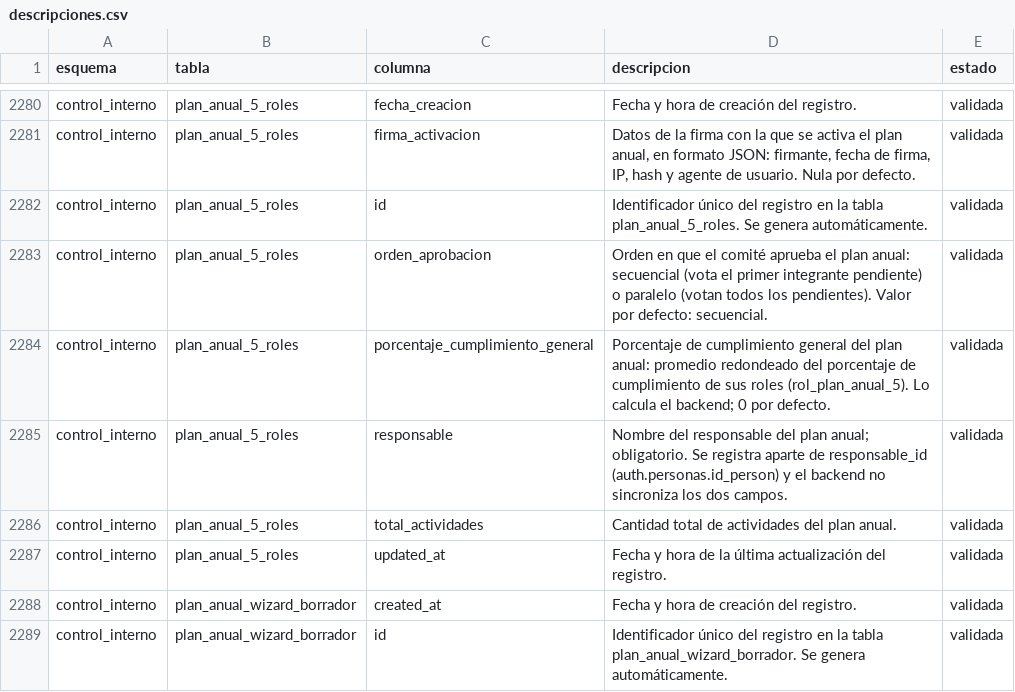
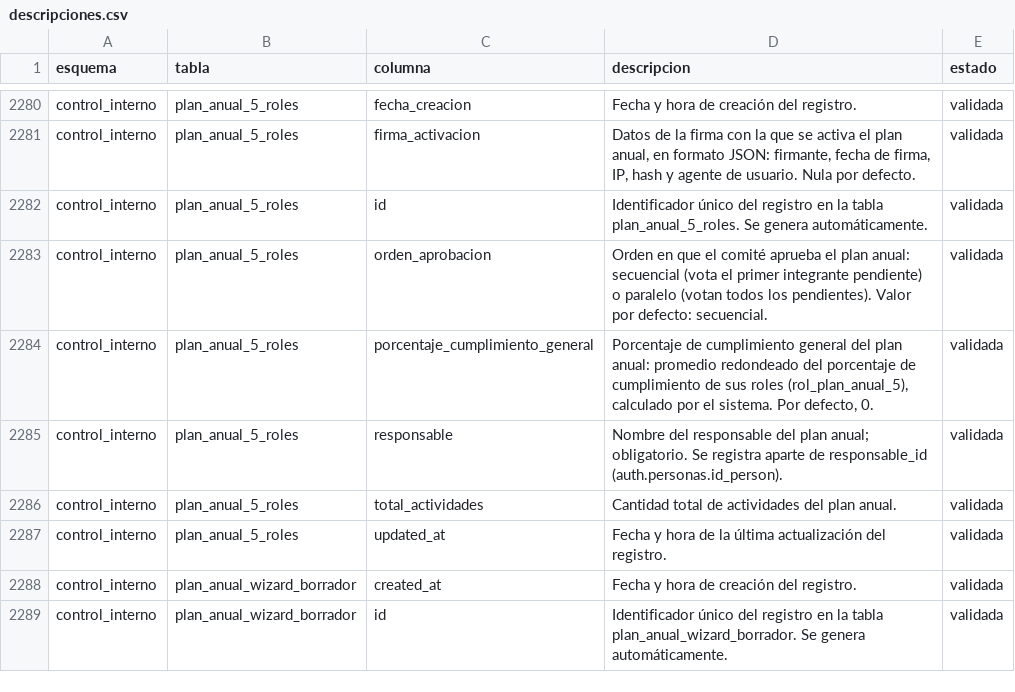
Before and after one commit to aldairgonzalez-ops/esap-portal-datos, a CSV file: config/descripciones.csv, drawn as a sheet; only a part is shown, gaps mark what is left out; the diff covers the shown part only.

```diff
--- a/config/descripciones.csv
+++ b/config/descripciones.csv
@@ -2283,4 +2283,4 @@ control_interno;plan_anual_5_roles;id;Identificador único del registro en la ta
 control_interno;plan_anual_5_roles;orden_aprobacion;Orden en que el comité aprueba el plan anual: secuencial (vota el primer integrante pendiente) o paralelo (votan todos los pendientes). Valor por defecto: secuencial.;validada
-control_interno;plan_anual_5_roles;porcentaje_cumplimiento_general;"Porcentaje de cumplimiento general del plan anual: promedio redondeado del porcentaje de cumplimiento de sus roles (rol_plan_anual_5). Lo calcula el backend; 0 por defecto.";validada
-control_interno;plan_anual_5_roles;responsable;"Nombre del responsable del plan anual; obligatorio. Se registra aparte de responsable_id (auth.personas.id_person) y el backend no sincroniza los dos campos.";validada
+control_interno;plan_anual_5_roles;porcentaje_cumplimiento_general;Porcentaje de cumplimiento general del plan anual: promedio redondeado del porcentaje de cumplimiento de sus roles (rol_plan_anual_5), calculado por el sistema. Por defecto, 0.;validada
+control_interno;plan_anual_5_roles;responsable;"Nombre del responsable del plan anual; obligatorio. Se registra aparte de responsable_id (auth.personas.id_person).";validada
 control_interno;plan_anual_5_roles;total_actividades;Cantidad total de actividades del plan anual.;validada
```
Also changed, not shown: 87 edited cells elsewhere in this file, config/propuestas/completa_ajustes.csv, config/propuestas/completa_codigo.csv, 1 other file.
